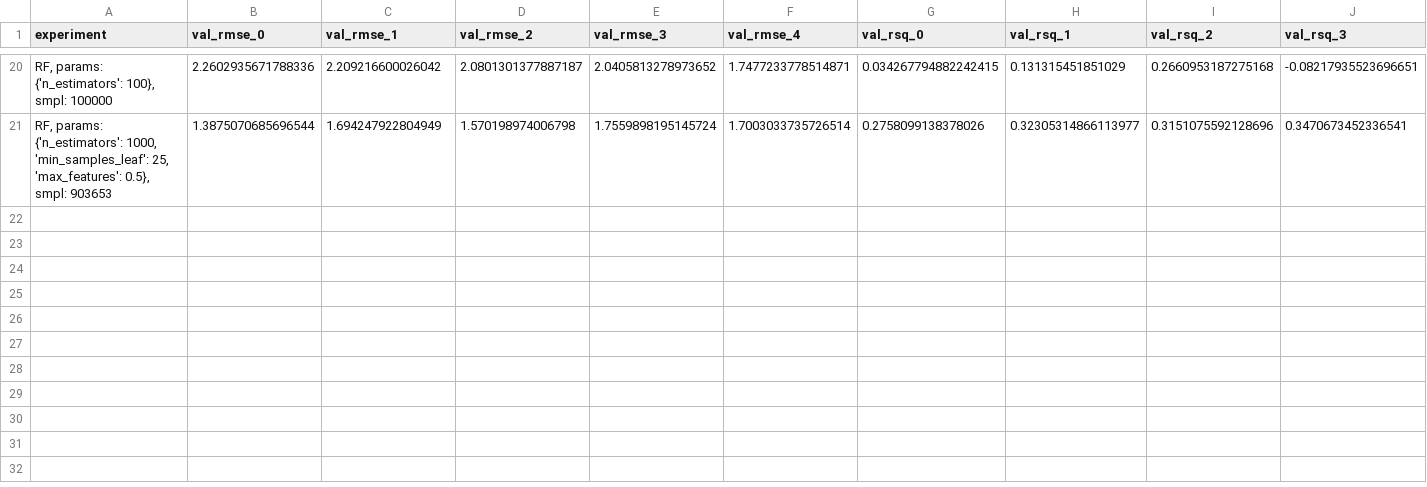
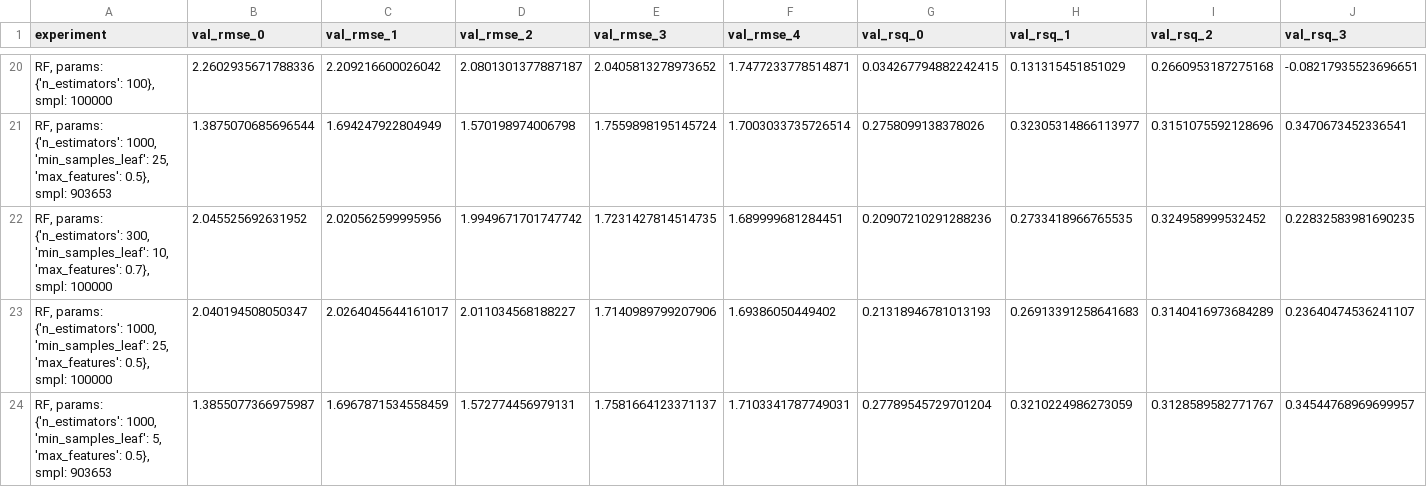
Before and after one commit to ademyanchuk/kaggle_google_revenue, a CSV file: log/experiments.csv, drawn as a sheet; only a part is shown, gaps mark what is left out; rows hold the shown columns only; the diff names each change by its address in the sheet, - before the commit and + after, or states it on an @@ line.

Commit message:
new experiments with subsampling

```diff
--- a/log/experiments.csv
+++ b/log/experiments.csv
+row 22: RF, params: {'n_estimators': 300, 'min_samples_leaf': 10, 'max_features': 0.7}, smpl: 100000 | 2.045525692631952 | 2.020562599995956 | 1.9949671701747742 | 1.7231427814514735 | 1.689999681284451 | 0.20907210291288236 | 0.2733418966765535 | 0.324958999532452 | 0.22832583981690235
+row 23: RF, params: {'n_estimators': 1000, 'min_samples_leaf': 25, 'max_features': 0.5}, smpl: 100000 | 2.040194508050347 | 2.0264045644161017 | 2.011034568188227 | 1.7140989799207906 | 1.69386050449402 | 0.21318946781013193 | 0.26913391258641683 | 0.3140416973684289 | 0.23640474536241107
+row 24: RF, params: {'n_estimators': 1000, 'min_samples_leaf': 5, 'max_features': 0.5}, smpl: 903653 | 1.3855077366975987 | 1.6967871534558459 | 1.572774456979131 | 1.7581664123371137 | 1.7103341787749031 | 0.27789545729701204 | 0.3210224986273059 | 0.3128589582771767 | 0.34544768969699957
```
